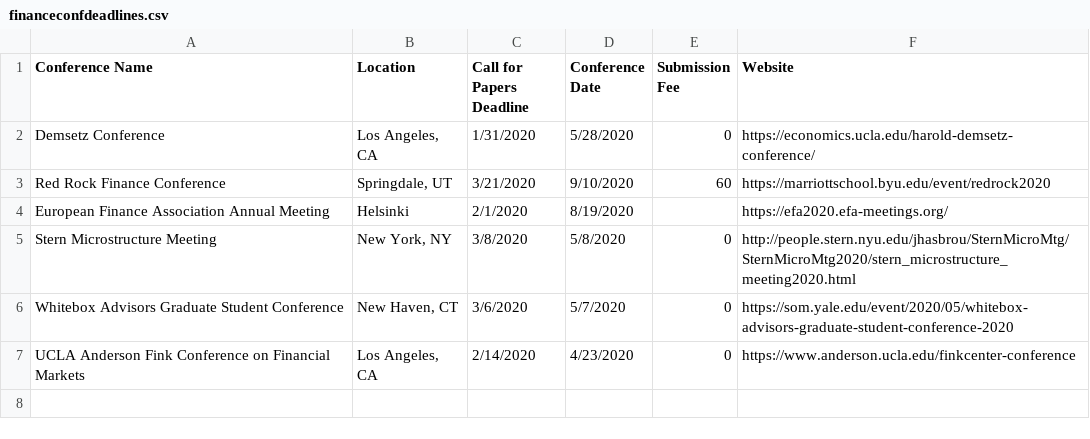
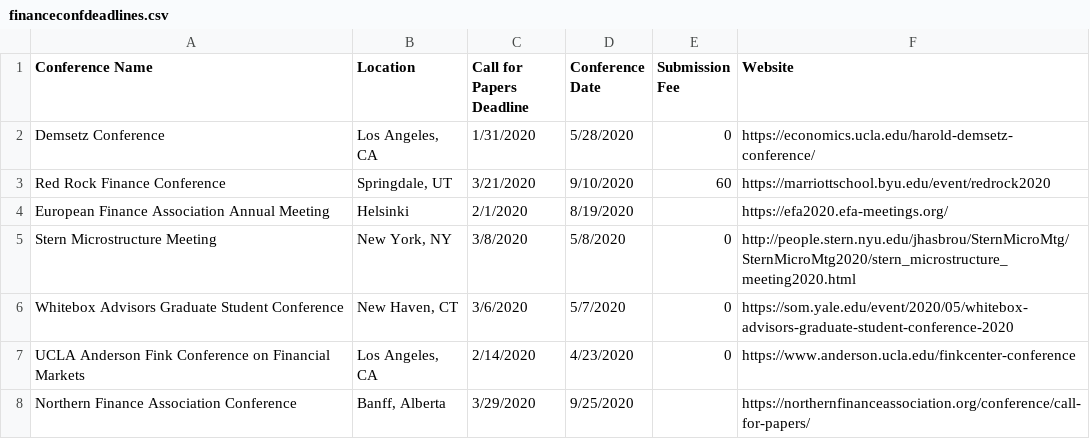
Before and after one commit to tbeason/financeconferences, a CSV file: data/financeconfdeadlines.csv, drawn as a sheet; the diff names each change by its address in the sheet, - before the commit and + after, or states it on an @@ line.

Commit message:
nfa 2020

```diff
--- a/data/financeconfdeadlines.csv
+++ b/data/financeconfdeadlines.csv
+row 8: Northern Finance Association Conference | Banff, Alberta | 3/29/2020 | 9/25/2020 |  | https://northernfinanceassociation.org/conference/call-for-papers/
```
